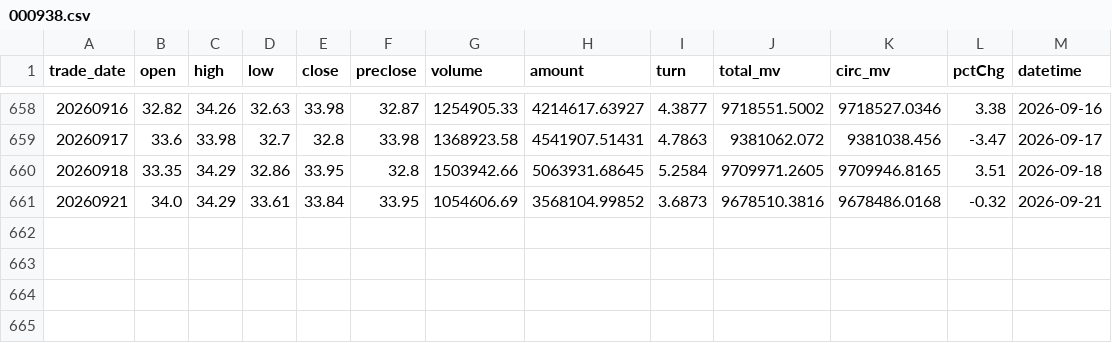
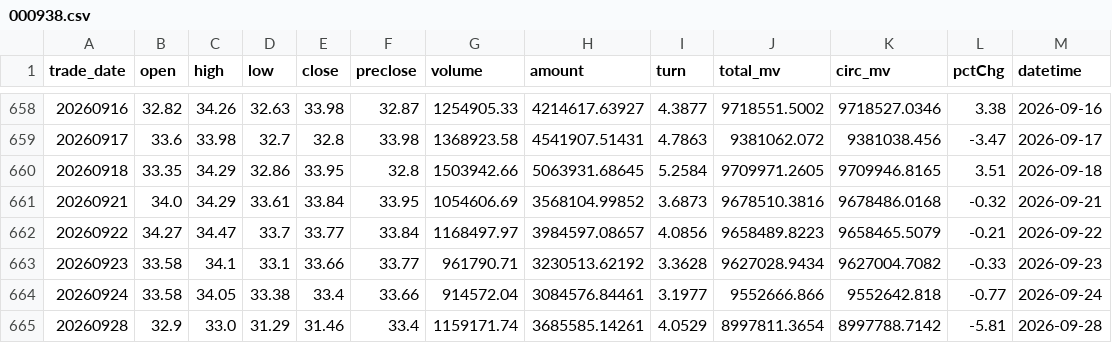
Before and after one commit to moyichen/skyquant, a CSV file: cache/stock_cache/000938.csv, drawn as a sheet; only a part is shown, gaps mark what is left out.

```diff
--- a/cache/stock_cache/000938.csv
+++ b/cache/stock_cache/000938.csv
@@ -661 +661,5 @@ trade_date,open,high,low,close,preclose,volume,amount,turn,total_mv,circ_mv,pctC
 20260921,34.0,34.29,33.61,33.84,33.95,1054606.69,3568104.99852,3.6873,9678510.3816,9678486.0168,-0.32,2026-09-21
+20260922,34.27,34.47,33.7,33.77,33.84,1168497.97,3984597.08657,4.0856,9658489.8223,9658465.5079,-0.21,2026-09-22
+20260923,33.58,34.1,33.1,33.66,33.77,961790.71,3230513.62192,3.3628,9627028.9434,9627004.7082,-0.33,2026-09-23
+20260924,33.58,34.05,33.38,33.4,33.66,914572.04,3084576.84461,3.1977,9552666.866,9552642.818,-0.77,2026-09-24
+20260928,32.9,33.0,31.29,31.46,33.4,1159171.74,3685585.14261,4.0529,8997811.3654,8997788.7142,-5.81,2026-09-28
```
Also changed, not shown: cache/stock_cache/000792.csv, cache/stock_cache/002475.csv, 41 other files.
